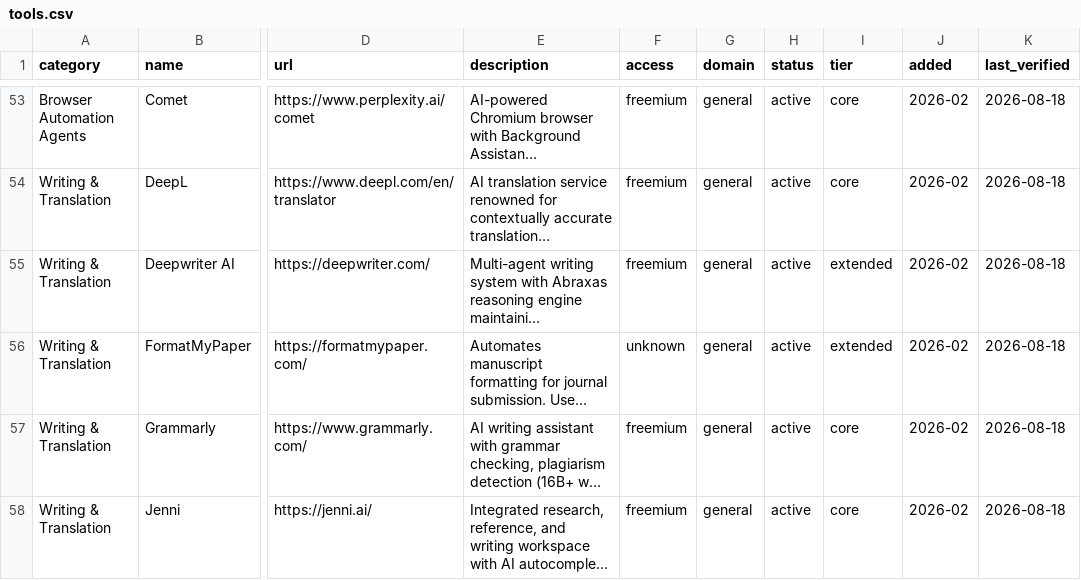
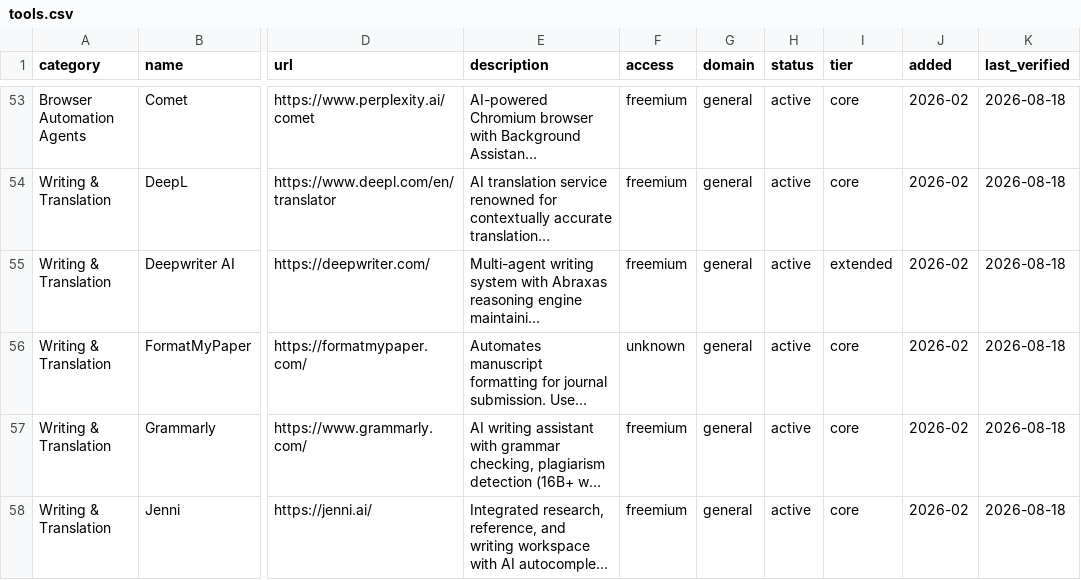
Before and after one commit to MichaLie/ai-tools-for-research, a CSV file: exports/tools.csv, drawn as a sheet; only a part is shown, gaps mark what is left out; long unchanged cells end in …; the diff names each change by its address in the sheet, - before the commit and + after, or states it on an @@ line.

```diff
--- a/exports/tools.csv
+++ b/exports/tools.csv
-I56 (tier): extended
+I56 (tier): core
```
Also changed, not shown: 5 other files.
